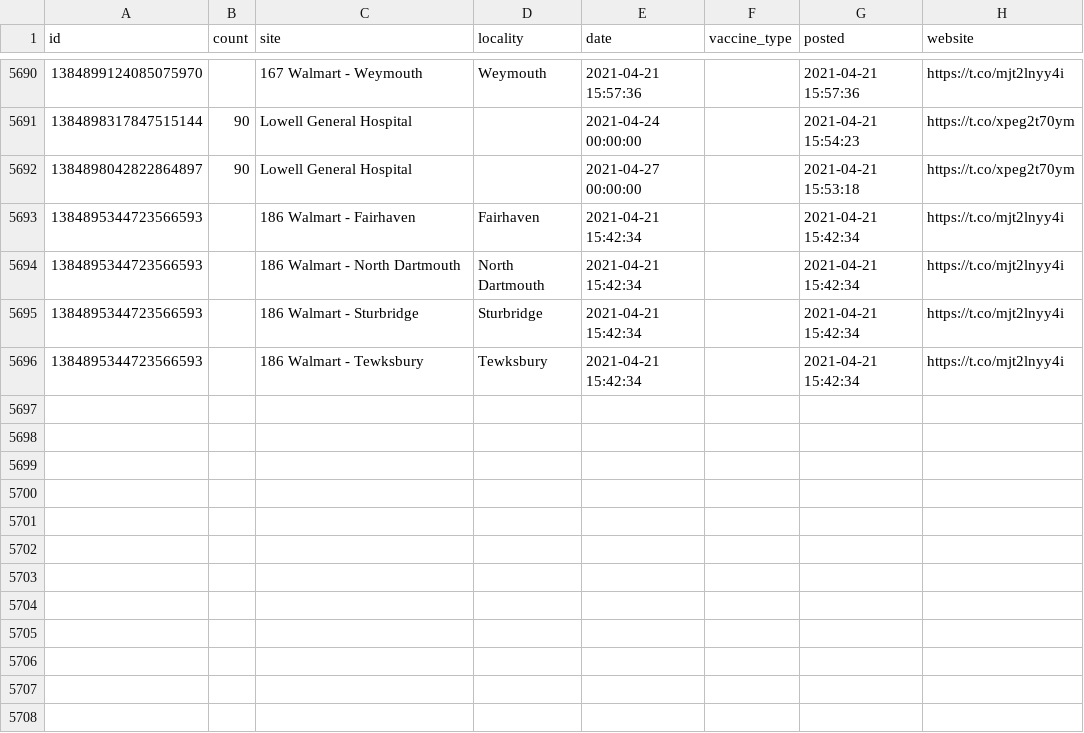
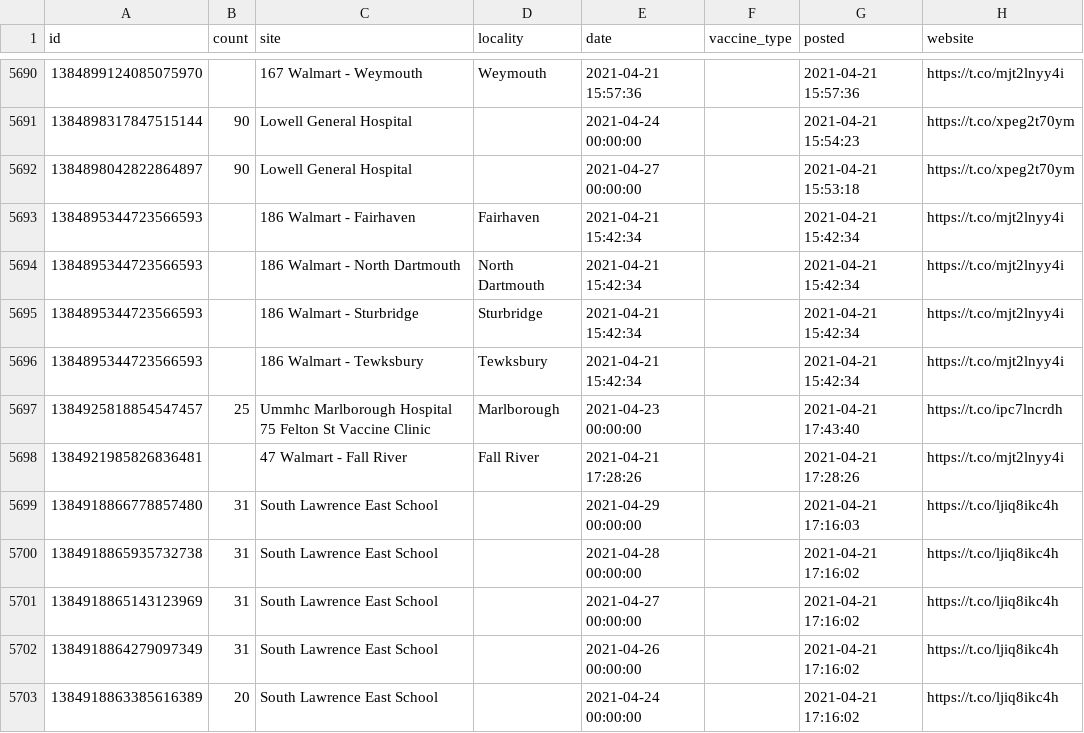
Before and after one commit to gchatterjee/appt-analysis, a CSV file: etl/data/data.csv, drawn as a sheet; only a part is shown, gaps mark what is left out; the diff names each change by its address in the sheet, - before the commit and + after, or states it on an @@ line.

```diff
--- a/etl/data/data.csv
+++ b/etl/data/data.csv
+row 5697: 1384925818854547457 | 25 | Ummhc Marlborough Hospital 75 Felton St Vaccine Clinic | Marlborough | 2021-04-23 00:00:00 |  | 2021-04-21 17:43:40 | https://t.co/ipc7lncrdh
+row 5698: 1384921985826836481 |  | 47 Walmart - Fall River | Fall River | 2021-04-21 17:28:26 |  | 2021-04-21 17:28:26 | https://t.co/mjt2lnyy4i
+row 5699: 1384918866778857480 | 31 | South Lawrence East School |  | 2021-04-29 00:00:00 |  | 2021-04-21 17:16:03 | https://t.co/ljiq8ikc4h
+row 5700: 1384918865935732738 | 31 | South Lawrence East School |  | 2021-04-28 00:00:00 |  | 2021-04-21 17:16:02 | https://t.co/ljiq8ikc4h
+row 5701: 1384918865143123969 | 31 | South Lawrence East School |  | 2021-04-27 00:00:00 |  | 2021-04-21 17:16:02 | https://t.co/ljiq8ikc4h
+row 5702: 1384918864279097349 | 31 | South Lawrence East School |  | 2021-04-26 00:00:00 |  | 2021-04-21 17:16:02 | https://t.co/ljiq8ikc4h
+row 5703: 1384918863385616389 | 20 | South Lawrence East School |  | 2021-04-24 00:00:00 |  | 2021-04-21 17:16:02 | https://t.co/ljiq8ikc4h
```
Also changed, not shown: 1 other file.
